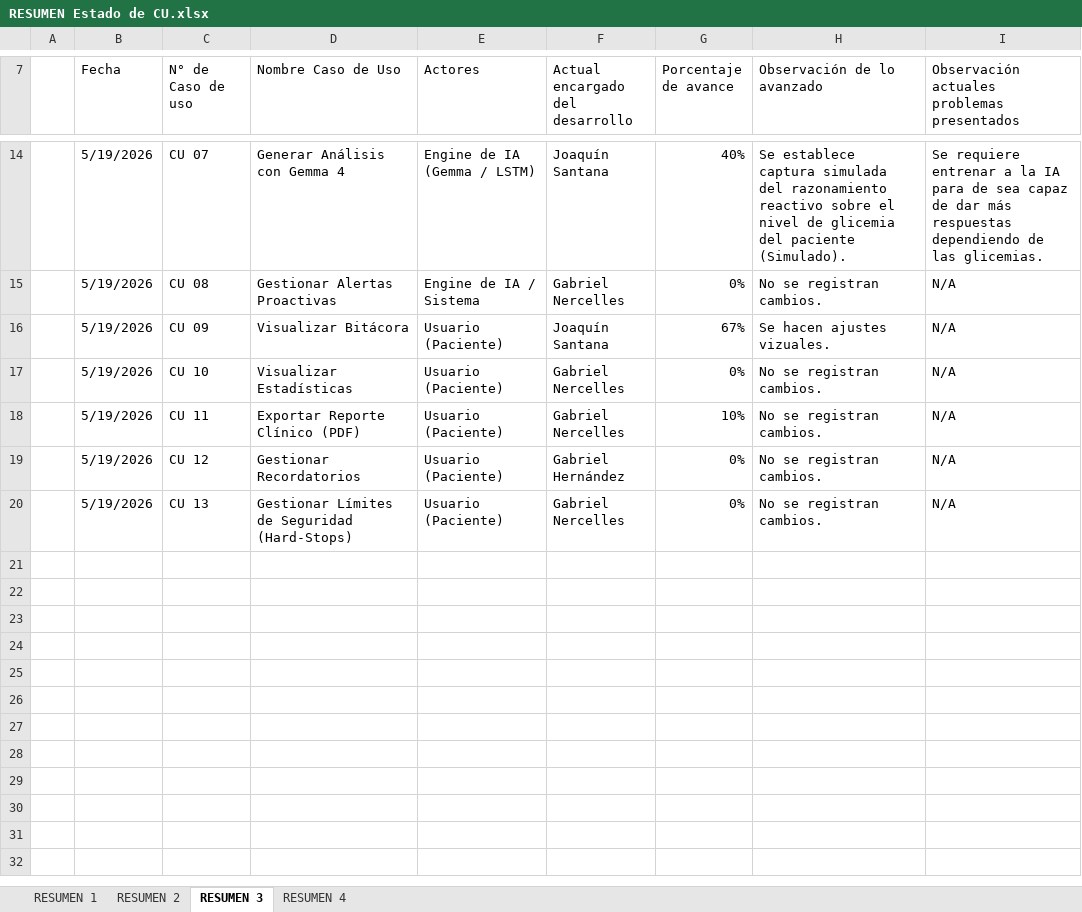
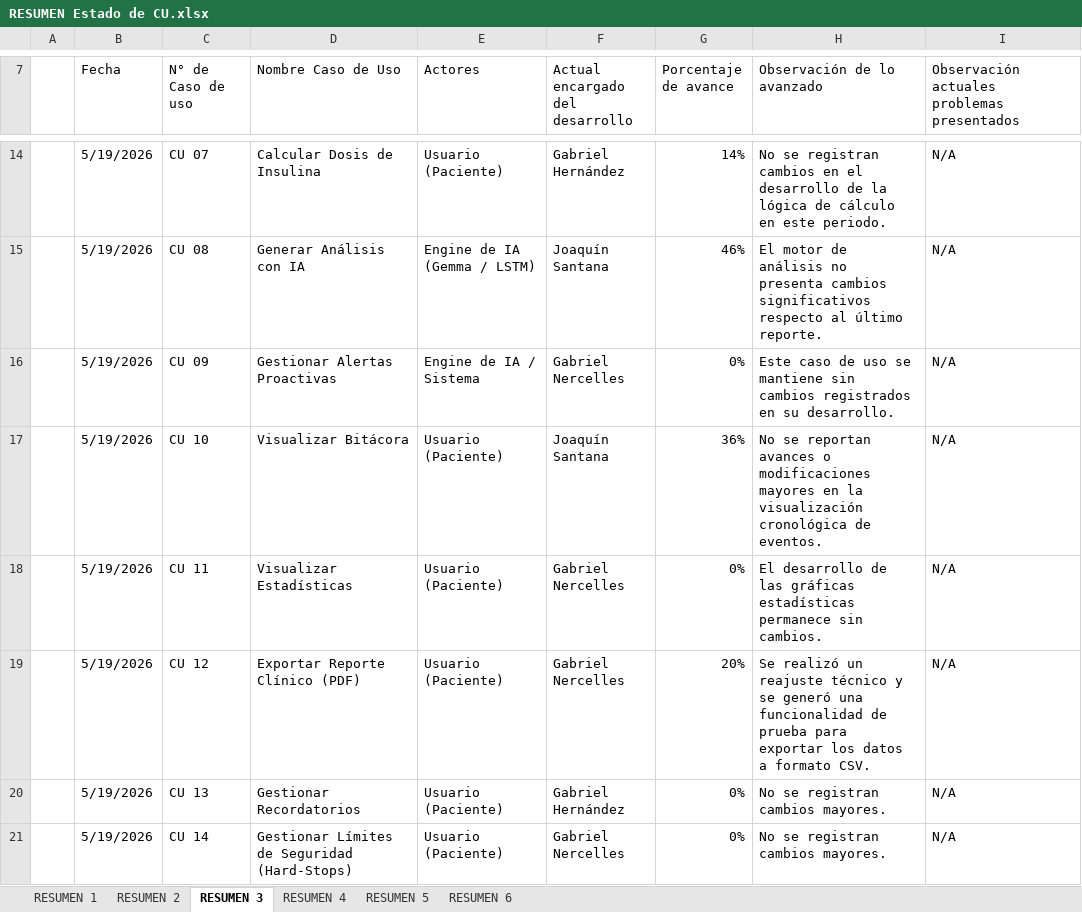
Before and after one commit to NeutroFury/VitalSY, an Excel workbook: Documentación/RESUMEN Estado de CU.xlsx, sheet RESUMEN 3, drawn as a sheet; only a part is shown, gaps mark what is left out; values as stored, in another font and other column widths than the file's, no cell formats; the diff covers the shown part only; the diff names each change by its address in the sheet, - before the commit and + after, or states it on an @@ line.

Commit message:
Subiendo los nuevos avances a mi rama

```diff
--- a/Documentación/RESUMEN Estado de CU.xlsx (sheet RESUMEN 3)
+++ b/Documentación/RESUMEN Estado de CU.xlsx (sheet RESUMEN 3)
+sheet tab: RESUMEN 5
+sheet tab: RESUMEN 6
-D14 (Nombre Caso de Uso): Generar Análisis con Gemma 4
+D14 (Nombre Caso de Uso): Calcular Dosis de Insulina
-E14 (Actores): Engine de IA (Gemma / LSTM)
+E14 (Actores): Usuario (Paciente)
-F14 (Actual encargado del desarrollo): Joaquín Santana
+F14 (Actual encargado del desarrollo): Gabriel Hernández
-G14 (Porcentaje de avance): 40%
+G14 (Porcentaje de avance): 14%
-H14 (Observación de lo avanzado): Se establece captura simulada del razonamiento reactivo sobre el nivel de glicemia del paciente (Simulado).
+H14 (Observación de lo avanzado): No se registran cambios en el desarrollo de la lógica de cálculo en este periodo.
-I14: Se requiere entrenar a la IA para de sea capaz de dar más respuestas dependiendo de las glicemias.
+I14: N/A
-D15 (Nombre Caso de Uso): Gestionar Alertas Proactivas
+D15 (Nombre Caso de Uso): Generar Análisis con IA
-E15 (Actores): Engine de IA / Sistema
+E15 (Actores): Engine de IA (Gemma / LSTM)
-F15 (Actual encargado del desarrollo): Gabriel Nercelles
+F15 (Actual encargado del desarrollo): Joaquín Santana
-G15 (Porcentaje de avance): 0%
+G15 (Porcentaje de avance): 46%
-H15 (Observación de lo avanzado): No se registran cambios.
+H15 (Observación de lo avanzado): El motor de análisis no presenta cambios significativos respecto al último reporte.
-D16 (Nombre Caso de Uso): Visualizar Bitácora
+D16 (Nombre Caso de Uso): Gestionar Alertas Proactivas
-E16 (Actores): Usuario (Paciente)
+E16 (Actores): Engine de IA / Sistema
-F16 (Actual encargado del desarrollo): Joaquín Santana
+F16 (Actual encargado del desarrollo): Gabriel Nercelles
-G16 (Porcentaje de avance): 67%
+G16 (Porcentaje de avance): 0%
-H16 (Observación de lo avanzado): Se hacen ajustes vizuales.
+H16 (Observación de lo avanzado): Este caso de uso se mantiene sin cambios registrados en su desarrollo.
-D17 (Nombre Caso de Uso): Visualizar Estadísticas
+D17 (Nombre Caso de Uso): Visualizar Bitácora
-F17 (Actual encargado del desarrollo): Gabriel Nercelles
+F17 (Actual encargado del desarrollo): Joaquín Santana
-G17 (Porcentaje de avance): 0%
+G17 (Porcentaje de avance): 36%
-H17 (Observación de lo avanzado): No se registran cambios.
+H17 (Observación de lo avanzado): No se reportan avances o modificaciones mayores en la visualización cronológica de eventos.
-D18 (Nombre Caso de Uso): Exportar Reporte Clínico (PDF)
+D18 (Nombre Caso de Uso): Visualizar Estadísticas
-G18 (Porcentaje de avance): 10%
+G18 (Porcentaje de avance): 0%
-H18 (Observación de lo avanzado): No se registran cambios.
+H18 (Observación de lo avanzado): El desarrollo de las gráficas estadísticas permanece sin cambios.
-D19 (Nombre Caso de Uso): Gestionar Recordatorios
+D19 (Nombre Caso de Uso): Exportar Reporte Clínico (PDF)
-F19 (Actual encargado del desarrollo): Gabriel Hernández
+F19 (Actual encargado del desarrollo): Gabriel Nercelles
-G19 (Porcentaje de avance): 0%
+G19 (Porcentaje de avance): 20%
-H19 (Observación de lo avanzado): No se registran cambios.
+H19 (Observación de lo avanzado): Se realizó un reajuste técnico y se generó una funcionalidad de prueba para exportar los datos a formato CSV.
-D20 (Nombre Caso de Uso): Gestionar Límites de Seguridad (Hard-Stops)
+D20 (Nombre Caso de Uso): Gestionar Recordatorios
-F20 (Actual encargado del desarrollo): Gabriel Nercelles
+F20 (Actual encargado del desarrollo): Gabriel Hernández
-H20 (Observación de lo avanzado): No se registran cambios.
+H20 (Observación de lo avanzado): No se registran cambios mayores.
+row 21:  | 5/19/2026 | CU 14 | Gestionar Límites de Seguridad (Hard-Stops) | Usuario (Paciente) | Gabriel Nercelles | 0% | No se registran cambios mayores. | N/A
```
Also changed, not shown: 27 edited cells elsewhere in this sheet, sheet RESUMEN 2, sheet RESUMEN 4, sheet RESUMEN 1, cell formats, 3 other files.
